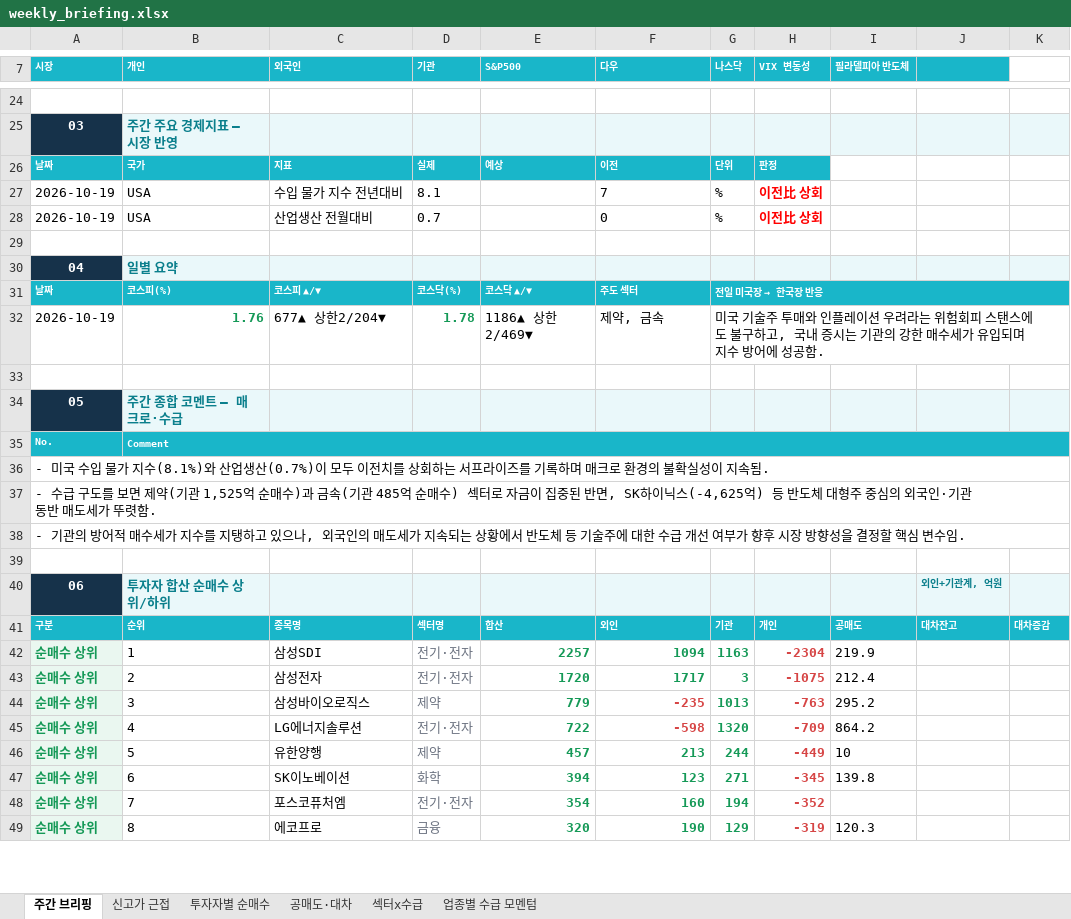
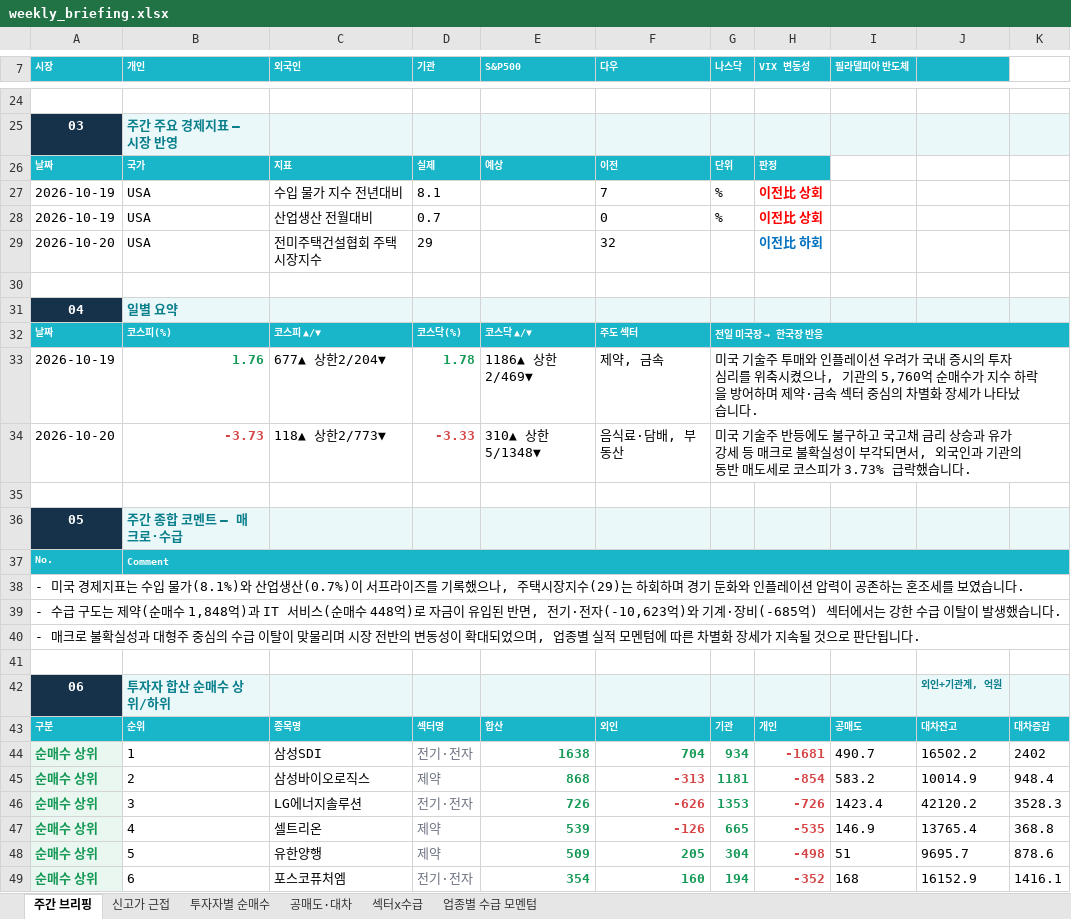
Before and after one commit to jykim0048/backtest_stock, an Excel workbook: public/weekly_briefing.xlsx, sheet 주간 브리핑, drawn as a sheet; only a part is shown, gaps mark what is left out; values as stored, in another font and other column widths than the file's, no borders; removed rows and columns are numbered as before the commit, all else as after; the diff covers the shown part only; the diff names each change by its address in the sheet, - before the commit and + after, or states it on an @@ line.

```diff
--- a/public/weekly_briefing.xlsx (sheet 주간 브리핑)
+++ b/public/weekly_briefing.xlsx (sheet 주간 브리핑)
+row 29: 2026-10-20 | USA | 전미주택건설협회 주택시장지수 | 29 |  | 32 |  | 이전比 하회
-G33 (나스닥): …션 우려라는 위험회피 스탠스에도 불구하고, 국내 증시는 기관의 강한 매수세가 유입되며 지수 방어에 성공함.
+G33 (나스닥): …션 우려가 국내 증시의 투자 심리를 위축시켰으나, 기관의 5,760억 순매수가 지수 하락을 방어하며 제약·금속 섹터 중심의 차별화 장세가 나타났습니다.
+row 34: 2026-10-20 | -3.73 | 118▲ 상한2/773▼ | -3.33 | 310▲ 상한5/1348▼ | 음식료·담배, 부동산 | 미국 기술주 반등에도 불구하고 국고채 금리 상승과 유가 강세 등 매크로 불확실성이 부각되면서, 외국인과 기관의 동반 매도세로 코스피가 3.73% 급락했습니다.
-A38 (시장): - 미국 수입 물가 지수(8.1%)와 산업생산(0.7%)이 모두 이전치를 상회하는 서프라이즈를 기록하며 매크로 환경의 불확실성이 지속됨.
+A38 (시장): - 미국 경제지표는 수입 물가(8.1%)와 산업생산(0.7%)이 서프라이즈를 기록했으나, 주택시장지수(29)는 하회하며 경기 둔화와 인플레이션 압력이 공존하는 혼조세를 보였습니다.
-A39 (시장): …급 구도를 보면 제약(기관 1,525억 순매수)과 금속(기관 485억 순매수) 섹터로 자금이 집중된 반면, SK하이닉스(-4,625억) 등 반도체 대형주 중심의 외국인·기관 동반 매도세가 뚜렷함.
+A39 (시장): …급 구도는 제약(순매수 1,848억)과 IT 서비스(순매수 448억)로 자금이 유입된 반면, 전기·전자(-10,623억)와 기계·장비(-685억) 섹터에서는 강한 수급 이탈이 발생했습니다.
-A40 (시장): - 기관의 방어적 매수세가 지수를 지탱하고 있으나, 외국인의 매도세가 지속되는 상황에서 반도체 등 기술주에 대한 수급 개선 여부가 향후 시장 방향성을 결정할 핵심 변수임.
+A40 (시장): - 매크로 불확실성과 대형주 중심의 수급 이탈이 맞물리며 시장 전반의 변동성이 확대되었으며, 업종별 실적 모멘텀에 따른 차별화 장세가 지속될 것으로 판단됩니다.
-E44 (S&P500): 2257
+E44 (S&P500): 1638
-F44 (다우): 1094
+F44 (다우): 704
-G44 (나스닥): 1163
+G44 (나스닥): 934
-H44 (VIX 변동성): -2304
+H44 (VIX 변동성): -1681
-I44 (필라델피아 반도체): 219.9
+I44 (필라델피아 반도체): 490.7
-J44: (empty)
+J44: 16502.2
-K44: (empty)
+K44: 2402
-row 43: 순매수 상위 | 2 | 삼성전자 | 전기·전자 | 1720 | 1717 | 3 | -1075 | 212.4
-row 44: 순매수 상위 | 3 | 삼성바이오로직스 | 제약 | 779 | -235 | 1013 | -763 | 295.2
-row 45: 순매수 상위 | 4 | LG에너지솔루션 | 전기·전자 | 722 | -598 | 1320 | -709 | 864.2
+row 45: 순매수 상위 | 2 | 삼성바이오로직스 | 제약 | 868 | -313 | 1181 | -854 | 583.2 | 10014.9 | 948.4
+row 46: 순매수 상위 | 3 | LG에너지솔루션 | 전기·전자 | 726 | -626 | 1353 | -726 | 1423.4 | 42120.2 | 3528.3
+row 47: 순매수 상위 | 4 | 셀트리온 | 제약 | 539 | -126 | 665 | -535 | 146.9 | 13765.4 | 368.8
-E48 (S&P500): 457
+E48 (S&P500): 509
-F48 (다우): 213
+F48 (다우): 205
-G48 (나스닥): 244
+G48 (나스닥): 304
-H48 (VIX 변동성): -449
+H48 (VIX 변동성): -498
-I48 (필라델피아 반도체): 10
+I48 (필라델피아 반도체): 51
-J48: (empty)
+J48: 9695.7
-K48: (empty)
+K48: 878.6
-row 47: 순매수 상위 | 6 | SK이노베이션 | 화학 | 394 | 123 | 271 | -345 | 139.8
-B49 (개인): 7
+B49 (개인): 6
-I49 (필라델피아 반도체): (empty)
+I49 (필라델피아 반도체): 168
-J49: (empty)
+J49: 16152.9
-K49: (empty)
+K49: 1416.1
-row 49: 순매수 상위 | 8 | 에코프로 | 금융 | 320 | 190 | 129 | -319 | 120.3
```
Also changed, not shown: 42 added rows, 26 removed rows, 103 edited cells, cell formats and merged cells elsewhere in this sheet, sheet 투자자별 순매수, sheet 섹터x수급, sheet 신고가 근접, sheet 공매도·대차, sheet 업종별 수급 모멘텀, public/reports/weekly_briefing/2026-10-19.xlsx, 7 other files.
